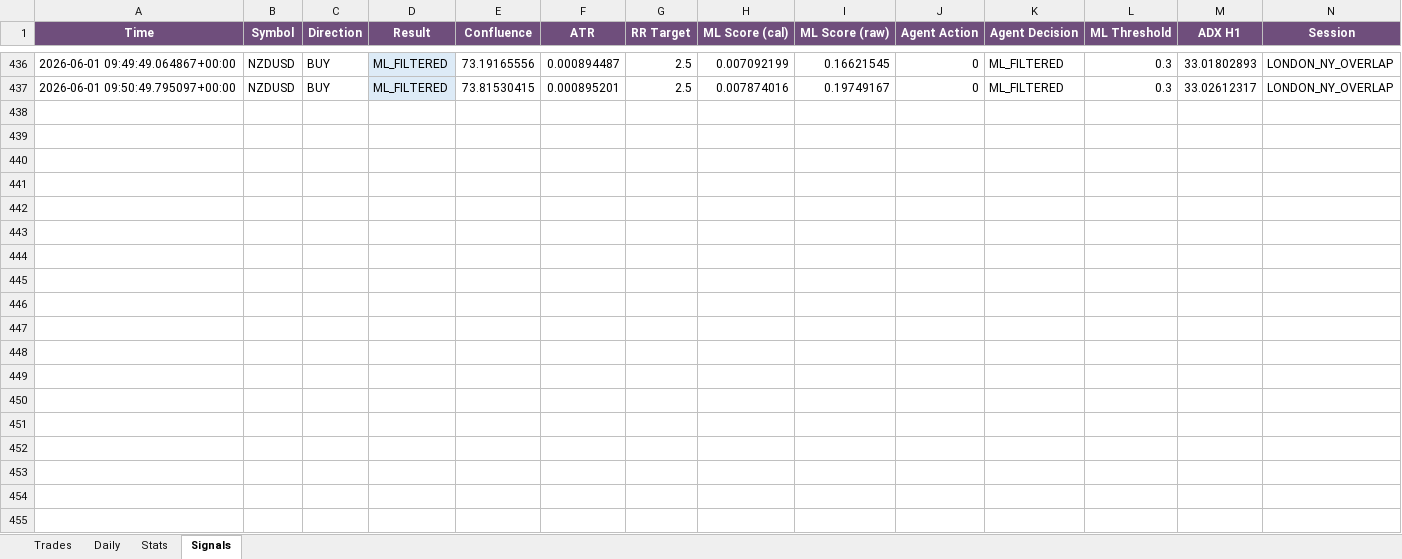
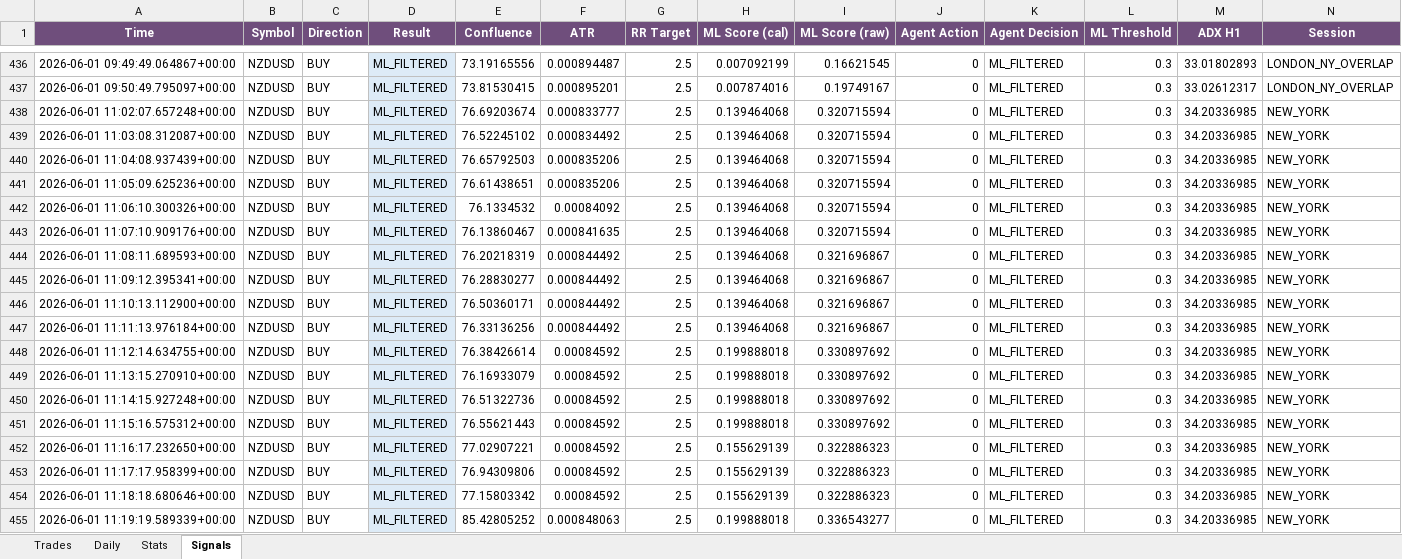
Before and after one commit to Kittipong6081/BOT-FTMO, an Excel workbook: ftmo_trading_bot/logs/ftmo_trades.xlsx, sheet Signals, drawn as a sheet; only a part is shown, gaps mark what is left out; values as stored, in another font and other column widths than the file's, no borders; rows hold the shown columns only; the diff covers the shown part only; the diff names each change by its address in the sheet, - before the commit and + after, or states it on an @@ line.

Commit message:
no message

```diff
--- a/ftmo_trading_bot/logs/ftmo_trades.xlsx (sheet Signals)
+++ b/ftmo_trading_bot/logs/ftmo_trades.xlsx (sheet Signals)
+row 438: 2026-06-01 11:02:07.657248+00:00 | NZDUSD | BUY | ML_FILTERED | 76.69203674 | 0.000833777 | 2.5 | 0.139464068 | 0.320715594 | 0 | ML_FILTERED | 0.3 | 34.20336985 | NEW_YORK
+row 439: 2026-06-01 11:03:08.312087+00:00 | NZDUSD | BUY | ML_FILTERED | 76.52245102 | 0.000834492 | 2.5 | 0.139464068 | 0.320715594 | 0 | ML_FILTERED | 0.3 | 34.20336985 | NEW_YORK
+row 440: 2026-06-01 11:04:08.937439+00:00 | NZDUSD | BUY | ML_FILTERED | 76.65792503 | 0.000835206 | 2.5 | 0.139464068 | 0.320715594 | 0 | ML_FILTERED | 0.3 | 34.20336985 | NEW_YORK
+row 441: 2026-06-01 11:05:09.625236+00:00 | NZDUSD | BUY | ML_FILTERED | 76.61438651 | 0.000835206 | 2.5 | 0.139464068 | 0.320715594 | 0 | ML_FILTERED | 0.3 | 34.20336985 | NEW_YORK
+row 442: 2026-06-01 11:06:10.300326+00:00 | NZDUSD | BUY | ML_FILTERED | 76.1334532 | 0.00084092 | 2.5 | 0.139464068 | 0.320715594 | 0 | ML_FILTERED | 0.3 | 34.20336985 | NEW_YORK
+row 443: 2026-06-01 11:07:10.909176+00:00 | NZDUSD | BUY | ML_FILTERED | 76.13860467 | 0.000841635 | 2.5 | 0.139464068 | 0.320715594 | 0 | ML_FILTERED | 0.3 | 34.20336985 | NEW_YORK
+row 444: 2026-06-01 11:08:11.689593+00:00 | NZDUSD | BUY | ML_FILTERED | 76.20218319 | 0.000844492 | 2.5 | 0.139464068 | 0.321696867 | 0 | ML_FILTERED | 0.3 | 34.20336985 | NEW_YORK
+row 445: 2026-06-01 11:09:12.395341+00:00 | NZDUSD | BUY | ML_FILTERED | 76.28830277 | 0.000844492 | 2.5 | 0.139464068 | 0.321696867 | 0 | ML_FILTERED | 0.3 | 34.20336985 | NEW_YORK
+row 446: 2026-06-01 11:10:13.112900+00:00 | NZDUSD | BUY | ML_FILTERED | 76.50360171 | 0.000844492 | 2.5 | 0.139464068 | 0.321696867 | 0 | ML_FILTERED | 0.3 | 34.20336985 | NEW_YORK
+row 447: 2026-06-01 11:11:13.976184+00:00 | NZDUSD | BUY | ML_FILTERED | 76.33136256 | 0.000844492 | 2.5 | 0.139464068 | 0.321696867 | 0 | ML_FILTERED | 0.3 | 34.20336985 | NEW_YORK
+row 448: 2026-06-01 11:12:14.634755+00:00 | NZDUSD | BUY | ML_FILTERED | 76.38426614 | 0.00084592 | 2.5 | 0.199888018 | 0.330897692 | 0 | ML_FILTERED | 0.3 | 34.20336985 | NEW_YORK
+row 449: 2026-06-01 11:13:15.270910+00:00 | NZDUSD | BUY | ML_FILTERED | 76.16933079 | 0.00084592 | 2.5 | 0.199888018 | 0.330897692 | 0 | ML_FILTERED | 0.3 | 34.20336985 | NEW_YORK
+row 450: 2026-06-01 11:14:15.927248+00:00 | NZDUSD | BUY | ML_FILTERED | 76.51322736 | 0.00084592 | 2.5 | 0.199888018 | 0.330897692 | 0 | ML_FILTERED | 0.3 | 34.20336985 | NEW_YORK
+row 451: 2026-06-01 11:15:16.575312+00:00 | NZDUSD | BUY | ML_FILTERED | 76.55621443 | 0.00084592 | 2.5 | 0.199888018 | 0.330897692 | 0 | ML_FILTERED | 0.3 | 34.20336985 | NEW_YORK
+row 452: 2026-06-01 11:16:17.232650+00:00 | NZDUSD | BUY | ML_FILTERED | 77.02907221 | 0.00084592 | 2.5 | 0.155629139 | 0.322886323 | 0 | ML_FILTERED | 0.3 | 34.20336985 | NEW_YORK
+row 453: 2026-06-01 11:17:17.958399+00:00 | NZDUSD | BUY | ML_FILTERED | 76.94309806 | 0.00084592 | 2.5 | 0.155629139 | 0.322886323 | 0 | ML_FILTERED | 0.3 | 34.20336985 | NEW_YORK
+row 454: 2026-06-01 11:18:18.680646+00:00 | NZDUSD | BUY | ML_FILTERED | 77.15803342 | 0.00084592 | 2.5 | 0.155629139 | 0.322886323 | 0 | ML_FILTERED | 0.3 | 34.20336985 | NEW_YORK
+row 455: 2026-06-01 11:19:19.589339+00:00 | NZDUSD | BUY | ML_FILTERED | 85.42805252 | 0.000848063 | 2.5 | 0.199888018 | 0.336543277 | 0 | ML_FILTERED | 0.3 | 34.20336985 | NEW_YORK
```
Also changed, not shown: 24 added rows elsewhere in this sheet, sheet Trades, sheet Stats.
